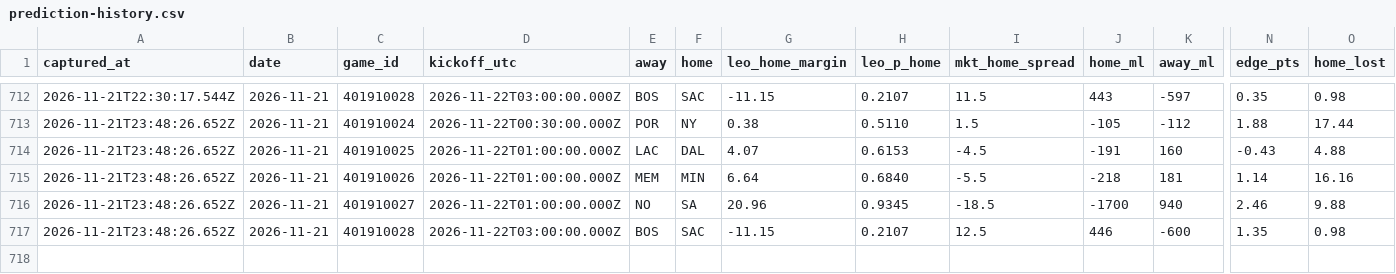
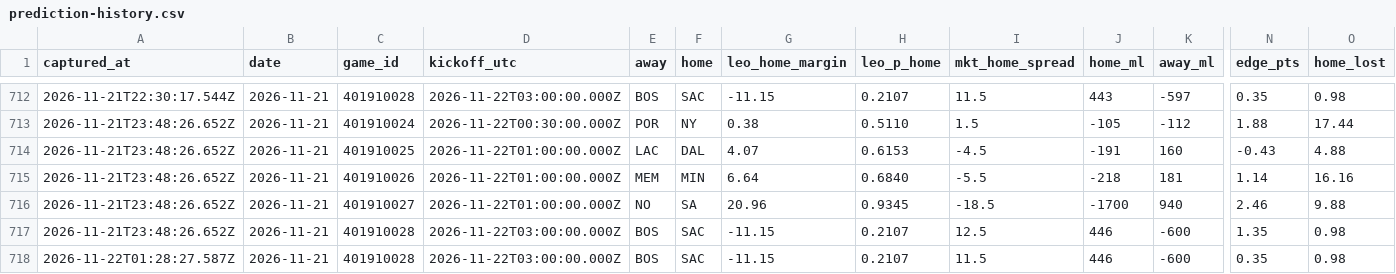
Before and after one commit to flychico/lydiaslab, a CSV file: data/nba/prediction-history.csv, drawn as a sheet; only a part is shown, gaps mark what is left out; rows hold the shown columns only; the diff names each change by its address in the sheet, - before the commit and + after, or states it on an @@ line.

```diff
--- a/data/nba/prediction-history.csv
+++ b/data/nba/prediction-history.csv
+row 718: 2026-11-22T01:28:27.587Z | 2026-11-21 | 401910028 | 2026-11-22T03:00:00.000Z | BOS | SAC | -11.15 | 0.2107 | 11.5 | 446 | -600 | 0.35 | 0.98
```
Also changed, not shown: data/predictions/nba.csv, data/predictions/nba/2026-11-21.csv, 25 other files.
